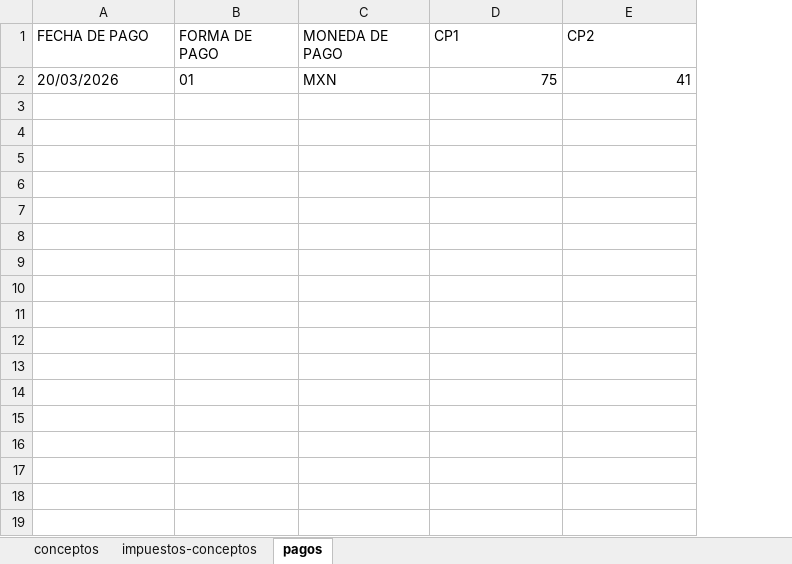
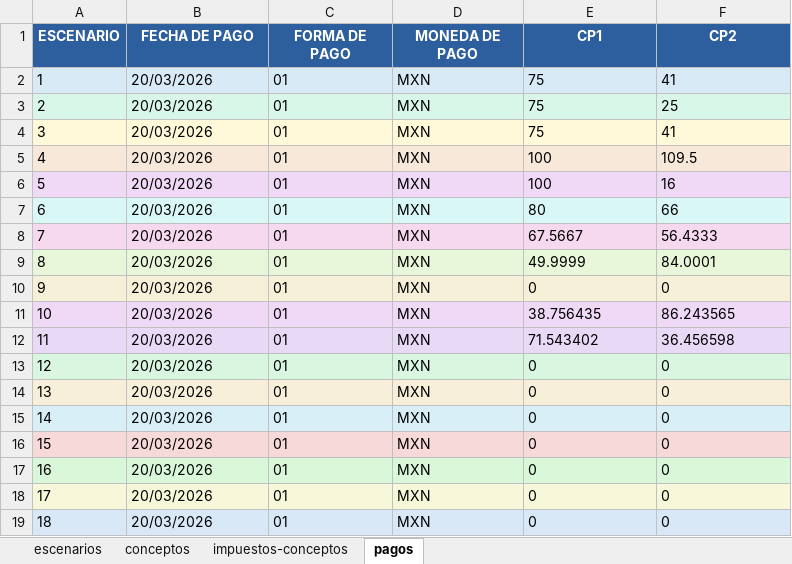
Before and after one commit to erickRodriguezNT/Complementos_de_Pago, an Excel workbook: data/conceptos-escenario-ppd-1.xlsx, sheet pagos, drawn as a sheet; values as stored, in another font and other column widths than the file's, no borders; addresses are those after the commit; the diff names each change by its address in the sheet, - before the commit and + after, or states it on an @@ line.

```diff
--- a/data/conceptos-escenario-ppd-1.xlsx (sheet pagos)
+++ b/data/conceptos-escenario-ppd-1.xlsx (sheet pagos)
+sheet tab: escenarios
+column A (ESCENARIO), row 2: 1
@@ B1:F1 fill: none → #2D5F9E, bold: off → on, text colour: black → #FFFFFF, alignment: left → center @@
-B2:F2 fill: none
+B2:F2 fill: #D9EAF7
-E2:F2 alignment: right
+E2:F2 alignment: left
+row 3: 2 | 20/03/2026 | 01 | MXN | 75 | 25
+row 4: 3 | 20/03/2026 | 01 | MXN | 75 | 41
+row 5: 4 | 20/03/2026 | 01 | MXN | 100 | 109.5
+row 6: 5 | 20/03/2026 | 01 | MXN | 100 | 16
+row 7: 6 | 20/03/2026 | 01 | MXN | 80 | 66
+row 8: 7 | 20/03/2026 | 01 | MXN | 67.5667 | 56.4333
+row 9: 8 | 20/03/2026 | 01 | MXN | 49.9999 | 84.0001
+row 10: 9 | 20/03/2026 | 01 | MXN | 0 | 0
+row 11: 10 | 20/03/2026 | 01 | MXN | 38.756435 | 86.243565
+row 12: 11 | 20/03/2026 | 01 | MXN | 71.543402 | 36.456598
+row 13: 12 | 20/03/2026 | 01 | MXN | 0 | 0
+row 14: 13 | 20/03/2026 | 01 | MXN | 0 | 0
+row 15: 14 | 20/03/2026 | 01 | MXN | 0 | 0
+row 16: 15 | 20/03/2026 | 01 | MXN | 0 | 0
+row 17: 16 | 20/03/2026 | 01 | MXN | 0 | 0
+row 18: 17 | 20/03/2026 | 01 | MXN | 0 | 0
+row 19: 18 | 20/03/2026 | 01 | MXN | 0 | 0
```
Also changed, not shown: sheet impuestos-conceptos, sheet conceptos, 30 other files.
